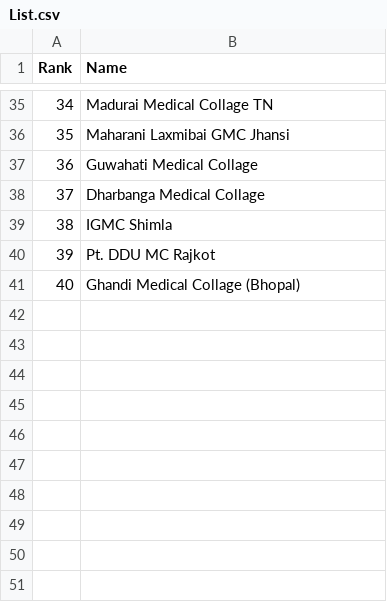
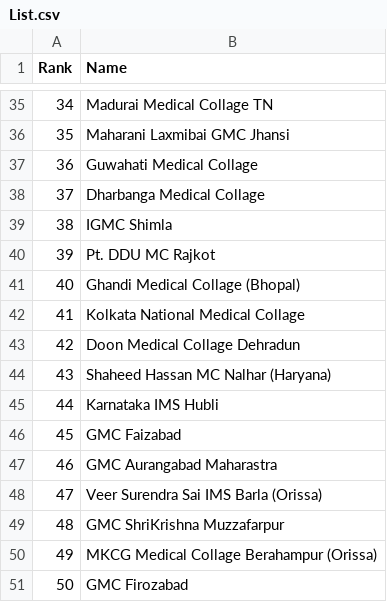
Before and after one commit to shourya2007mittal-hub/Collage-List, a CSV file: List.csv, drawn as a sheet; only a part is shown, gaps mark what is left out; the diff names each change by its address in the sheet, - before the commit and + after, or states it on an @@ line.

Commit message:
Update List.csv

```diff
--- a/List.csv
+++ b/List.csv
+row 42: 41 | Kolkata National Medical Collage
+row 43: 42 | Doon Medical Collage Dehradun
+row 44: 43 | Shaheed Hassan MC Nalhar (Haryana)
+row 45: 44 | Karnataka IMS Hubli
+row 46: 45 | GMC Faizabad
+row 47: 46 | GMC Aurangabad Maharastra
+row 48: 47 | Veer Surendra Sai IMS Barla (Orissa)
+row 49: 48 | GMC ShriKrishna Muzzafarpur
+row 50: 49 | MKCG Medical Collage Berahampur (Orissa)
+row 51: 50 | GMC Firozabad
```
